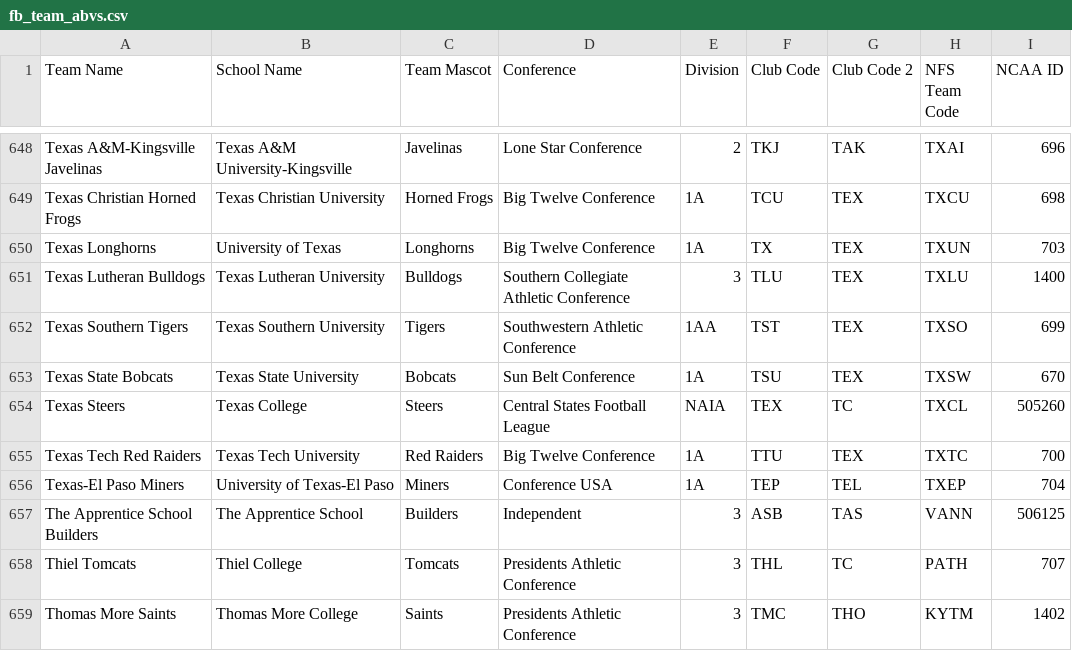
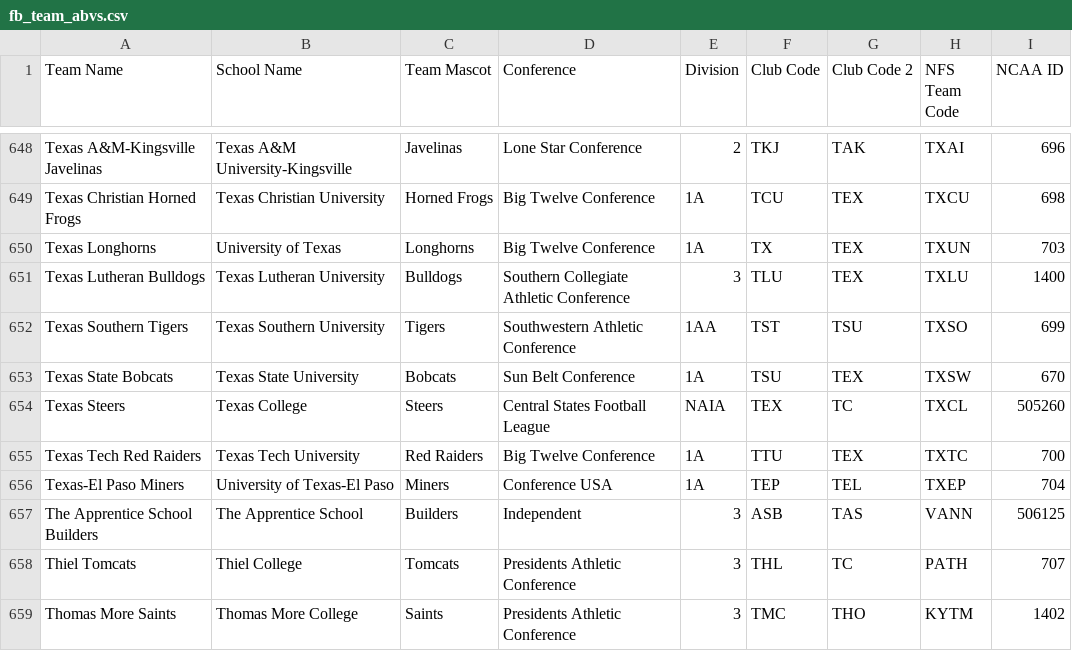
Before and after one commit to armstjc/ncaa_stats_py, a CSV file: fb_team_abvs.csv, drawn as a sheet; only a part is shown, gaps mark what is left out.

Commit message:
Updated the secondary team abbreviation for the Texas Southern Tigers
Updated the secondary team abbreviation for the Texas Southern Tigers

```diff
--- a/fb_team_abvs.csv
+++ b/fb_team_abvs.csv
@@ -651,3 +651,3 @@ Texas Longhorns,University of Texas,Longhorns,Big Twelve Conference,1A,TX,TEX,TX
 Texas Lutheran Bulldogs,Texas Lutheran University,Bulldogs,Southern Collegiate Athletic Conference,3,TLU,TEX,TXLU,1400
-Texas Southern Tigers,Texas Southern University,Tigers,Southwestern Athletic Conference,1AA,TST,TEX,TXSO,699
+Texas Southern Tigers,Texas Southern University,Tigers,Southwestern Athletic Conference,1AA,TST,TSU,TXSO,699
 Texas State Bobcats,Texas State University,Bobcats,Sun Belt Conference,1A,TSU,TEX,TXSW,670
```
